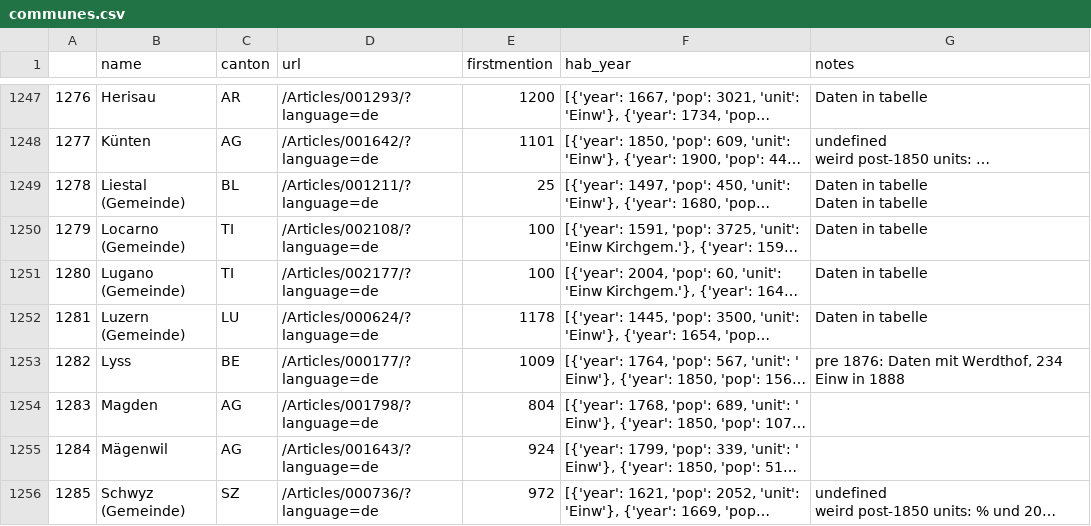
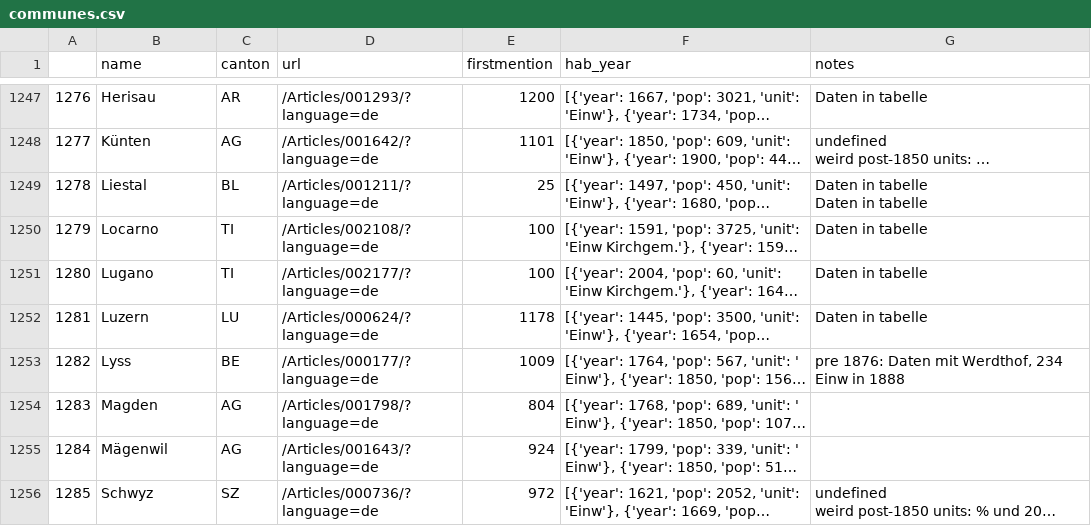
Before and after one commit to dddpt/swiss-population-time-machine, a CSV file: 3_maps/communes.csv, drawn as a sheet; only a part is shown, gaps mark what is left out; long unchanged cells end in …; the diff covers the shown part only; the diff names each change by its address in the sheet, - before the commit and + after, or states it on an @@ line.

```diff
--- a/3_maps/communes.csv
+++ b/3_maps/communes.csv
-B1249 (name): Liestal (Gemeinde)
+B1249 (name): Liestal
-B1250 (name): Locarno (Gemeinde)
+B1250 (name): Locarno
-B1251 (name): Lugano (Gemeinde)
+B1251 (name): Lugano
-B1252 (name): Luzern (Gemeinde)
+B1252 (name): Luzern
-B1256 (name): Schwyz (Gemeinde)
+B1256 (name): Schwyz
```
Also changed, not shown: 173 edited cells elsewhere in this file, 2 other files.
